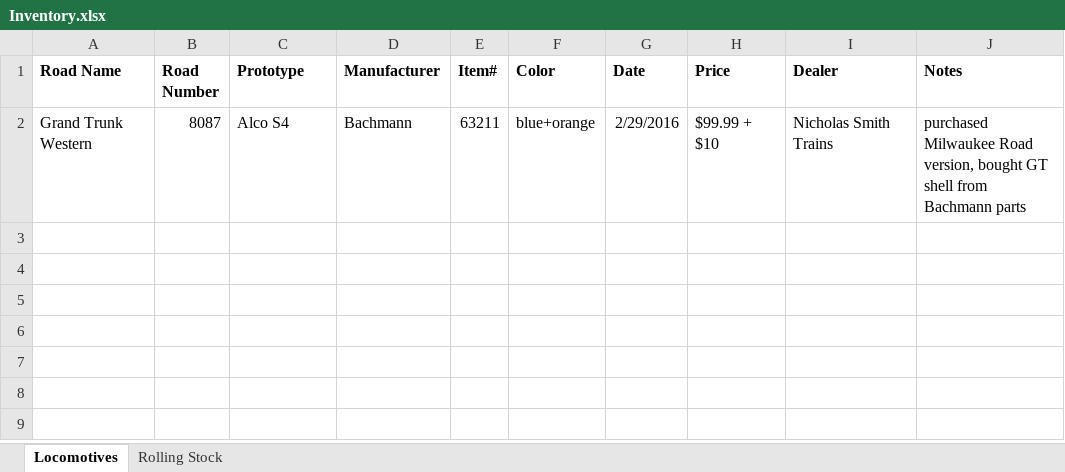
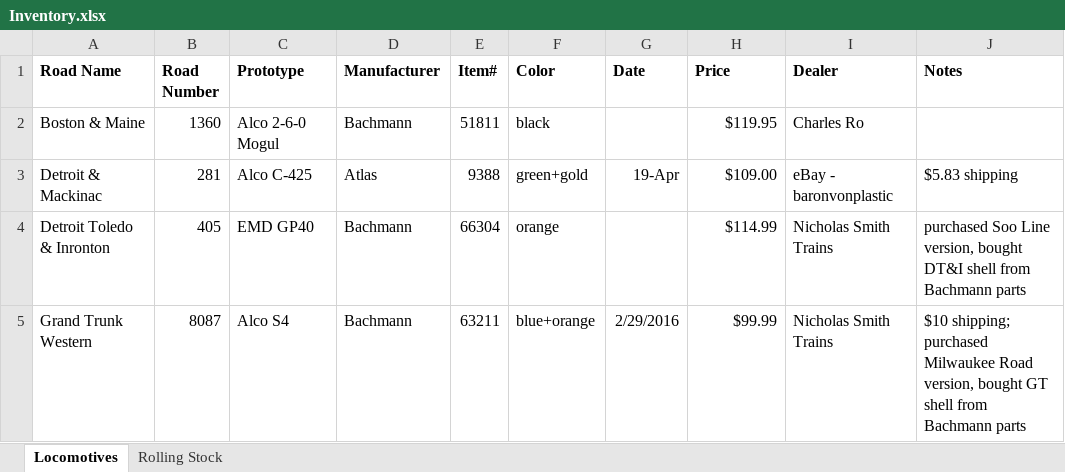
Before and after one commit to drm227/drm227.github.io, an Excel workbook: trains/Inventory.xlsx, sheet Locomotives, drawn as a sheet; values as stored, in another font and other column widths than the file's, no borders; addresses are those after the commit; the diff names each change by its address in the sheet, - before the commit and + after, or states it on an @@ line.

```diff
--- a/trains/Inventory.xlsx (sheet Locomotives)
+++ b/trains/Inventory.xlsx (sheet Locomotives)
+row 2: Boston & Maine | 1360 | Alco 2-6-0 Mogul | Bachmann | 51811 | black |  | $119.95 | Charles Ro
+row 3: Detroit & Mackinac | 281 | Alco C-425 | Atlas | 9388 | green+gold | 19-Apr | $109.00 | eBay - baronvonplastic | $5.83 shipping
+row 4: Detroit Toledo & Inronton | 405 | EMD GP40 | Bachmann | 66304 | orange |  | $114.99 | Nicholas Smith Trains | purchased Soo Line version, bought DT&I shell from Bachmann parts
-H5 (Price): $99.99 + $10
+H5 (Price): $99.99
-J5 (Notes): purchased Milwaukee…
+J5 (Notes): $10 shipping; purchased Milwaukee…
```
Also changed, not shown: sheet Rolling Stock.
